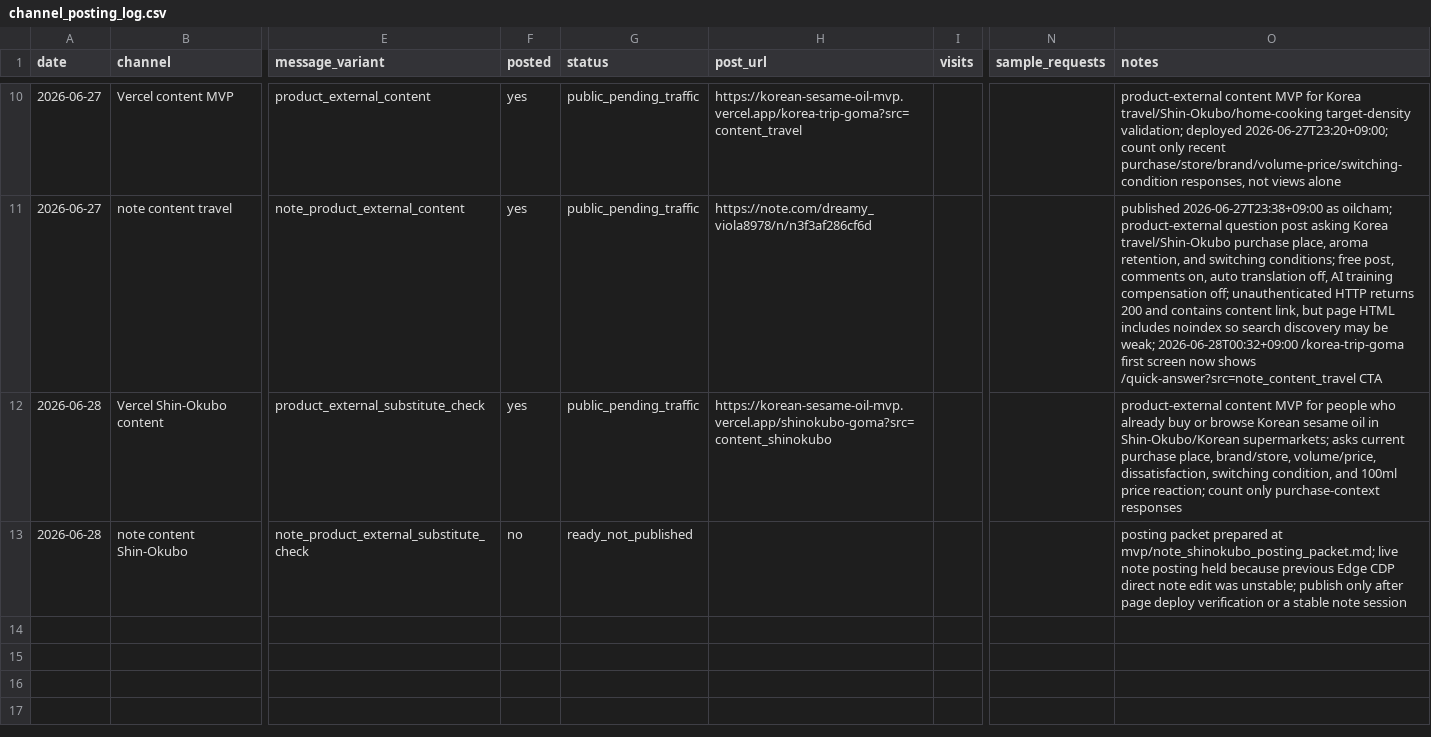
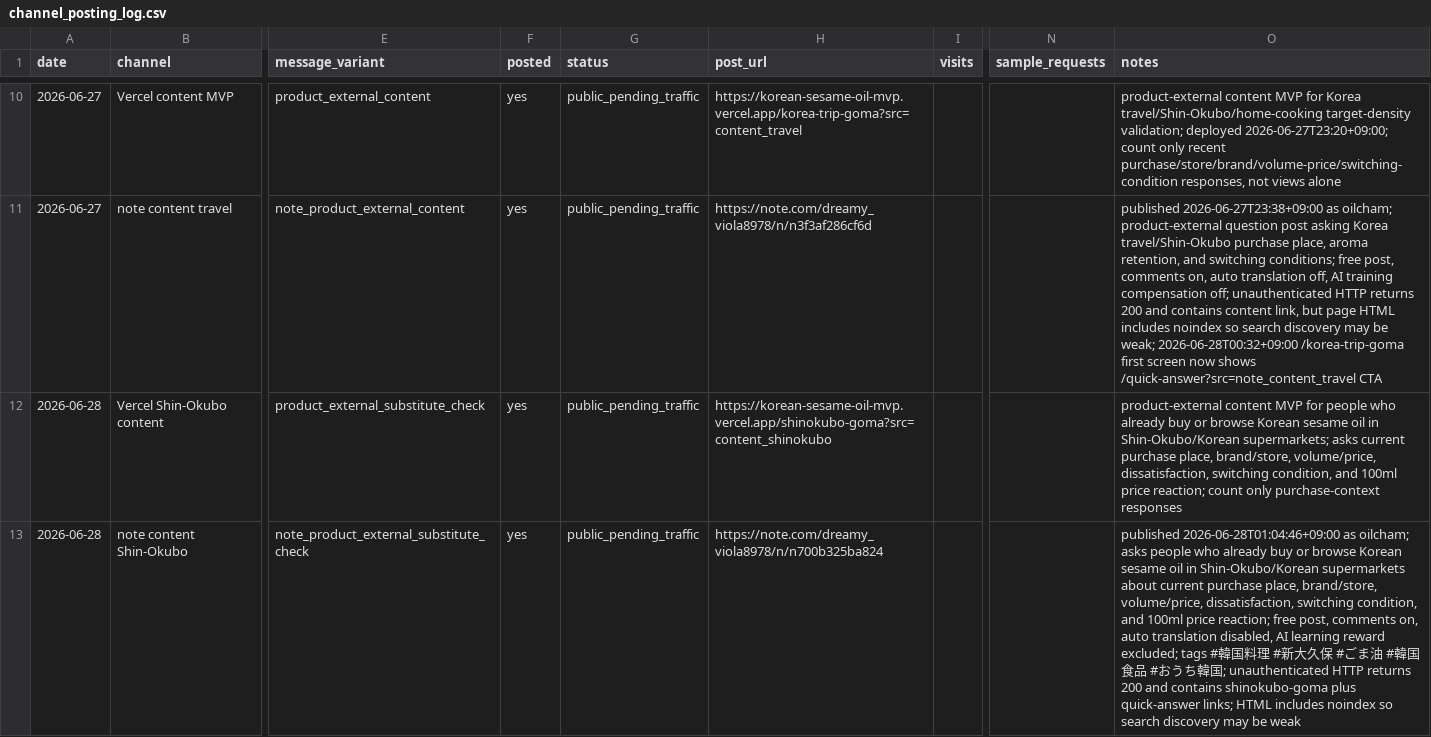
Before and after one commit to gurwnswh9910-maker/korean-sesame-oil-mvp, a CSV file: experiments/channel_posting_log.csv, drawn as a sheet; only a part is shown, gaps mark what is left out; the diff names each change by its address in the sheet, - before the commit and + after, or states it on an @@ line.

```diff
--- a/experiments/channel_posting_log.csv
+++ b/experiments/channel_posting_log.csv
-F13 (posted): no
+F13 (posted): yes
-G13 (status): ready_not_published
+G13 (status): public_pending_traffic
-H13 (post_url): (empty)
+H13 (post_url): https://note.com/dreamy_viola8978/n/n700b325ba824
-O13 (notes): posting packet prepared at mvp/note_shinokubo_posting_packet.md; live note posting held because previous Edge CDP direct note edit was unstable; publish only after page deploy verification or a stable note session
+O13 (notes): published 2026-06-28T01:04:46+09:00 as oilcham; asks people who already buy or browse Korean sesame oil in Shin-Okubo/Korean supermarkets about current purchase place, brand/store, volume/price, dissatisfaction, switching condition, and 100ml price reaction; free post, comments on, auto translation disabled, AI learning reward excluded; tags #韓国料理 #新大久保 #ごま油 #韓国食品 #おうち韓国; unauthenticated HTTP returns 200 and contains shinokubo-goma plus quick-answer links; HTML includes noindex so search discovery may be weak
```
Also changed, not shown: experiments/live_validation_log.csv, 10 other files.
